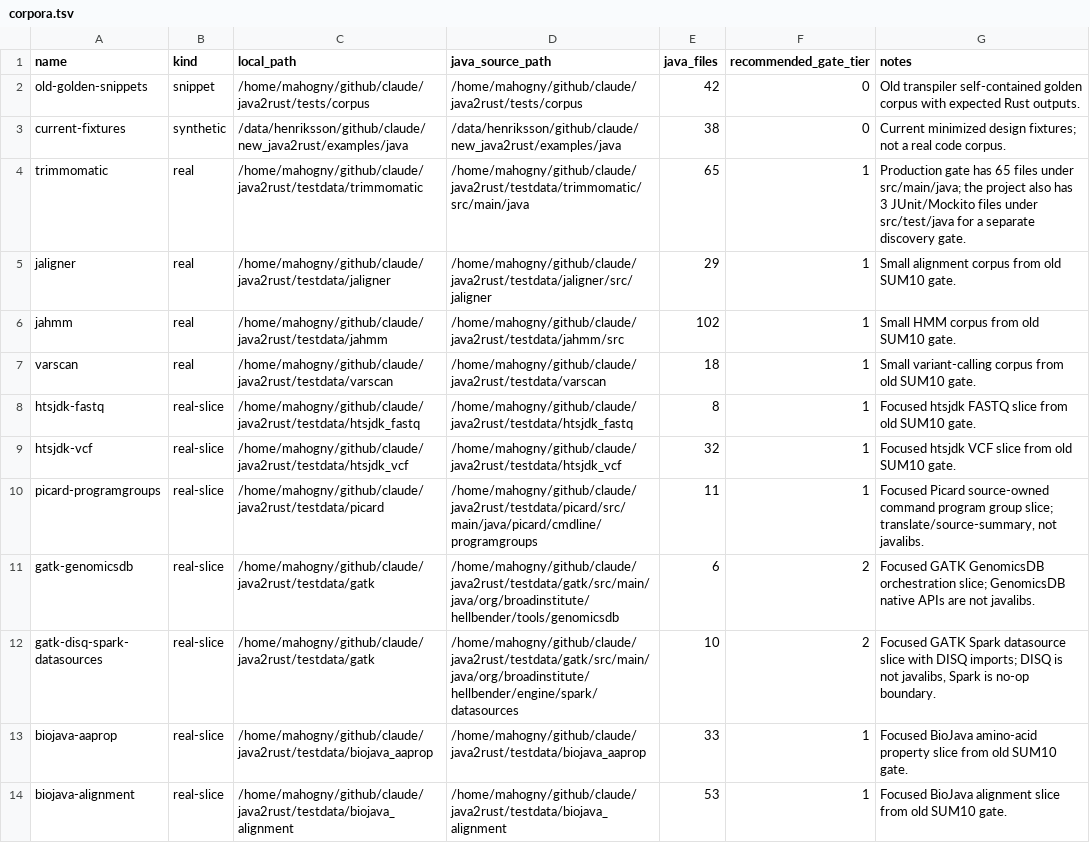
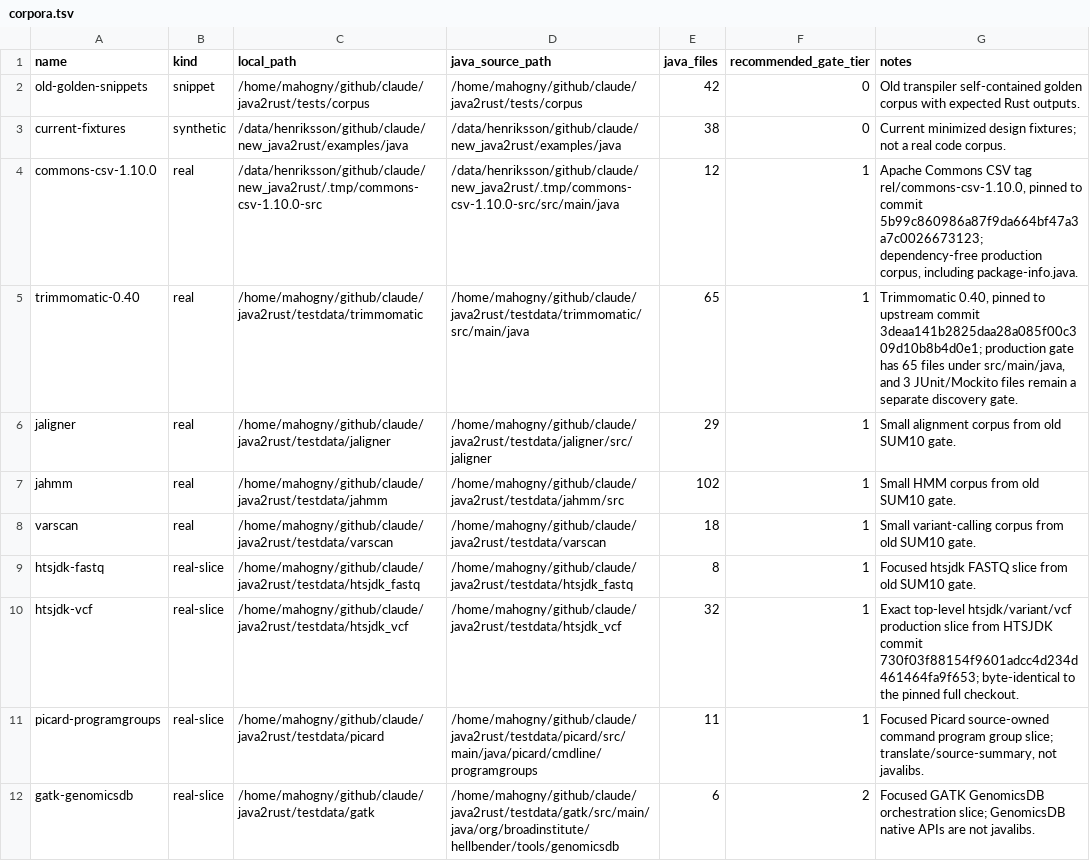
Before and after one commit to henriksson-lab/java2rust, a TSV file: docs/corpora.tsv, drawn as a sheet; only a part is shown; the shorter side is filled out with more unchanged rows.

```diff
--- a/docs/corpora.tsv
+++ b/docs/corpora.tsv
@@ -3,3 +3,4 @@ old-golden-snippets	snippet	/home/mahogny/github/claude/java2rust/tests/corpus	/
 current-fixtures	synthetic	/data/henriksson/github/claude/new_java2rust/examples/java	/data/henriksson/github/claude/new_java2rust/examples/java	38	0	Current minimized design fixtures; not a real code corpus.
-trimmomatic	real	/home/mahogny/github/claude/java2rust/testdata/trimmomatic	/home/mahogny/github/claude/java2rust/testdata/trimmomatic/src/main/java	65	1	Production gate has 65 files under src/main/java; the project also has 3 JUnit/Mockito files under src/test/java for a separate discovery gate.
+commons-csv-1.10.0	real	/data/henriksson/github/claude/new_java2rust/.tmp/commons-csv-1.10.0-src	/data/henriksson/github/claude/new_java2rust/.tmp/commons-csv-1.10.0-src/src/main/java	12	1	Apache Commons CSV tag rel/commons-csv-1.10.0, pinned to commit 5b99c860986a87f9da664bf47a3a7c0026673123; dependency-free production corpus, including package-info.java.
+trimmomatic-0.40	real	/home/mahogny/github/claude/java2rust/testdata/trimmomatic	/home/mahogny/github/claude/java2rust/testdata/trimmomatic/src/main/java	65	1	Trimmomatic 0.40, pinned to upstream commit 3deaa141b2825daa28a085f00c309d10b8b4d0e1; production gate has 65 files under src/main/java, and 3 JUnit/Mockito files remain a separate discovery gate.
 jaligner	real	/home/mahogny/github/claude/java2rust/testdata/jaligner	/home/mahogny/github/claude/java2rust/testdata/jaligner/src/jaligner	29	1	Small alignment corpus from old SUM10 gate.
@@ -8,3 +9,3 @@ varscan	real	/home/mahogny/github/claude/java2rust/testdata/varscan	/home/mahogn
 htsjdk-fastq	real-slice	/home/mahogny/github/claude/java2rust/testdata/htsjdk_fastq	/home/mahogny/github/claude/java2rust/testdata/htsjdk_fastq	8	1	Focused htsjdk FASTQ slice from old SUM10 gate.
-htsjdk-vcf	real-slice	/home/mahogny/github/claude/java2rust/testdata/htsjdk_vcf	/home/mahogny/github/claude/java2rust/testdata/htsjdk_vcf	32	1	Focused htsjdk VCF slice from old SUM10 gate.
+htsjdk-vcf	real-slice	/home/mahogny/github/claude/java2rust/testdata/htsjdk_vcf	/home/mahogny/github/claude/java2rust/testdata/htsjdk_vcf	32	1	Exact top-level htsjdk/variant/vcf production slice from HTSJDK commit 730f03f88154f9601adcc4d234d461464fa9f653; byte-identical to the pinned full checkout.
 picard-programgroups	real-slice	/home/mahogny/github/claude/java2rust/testdata/picard	/home/mahogny/github/claude/java2rust/testdata/picard/src/main/java/picard/cmdline/programgroups	11	1	Focused Picard source-owned command program group slice; translate/source-summary, not javalibs.
```
Also changed, not shown: 46 other files.
